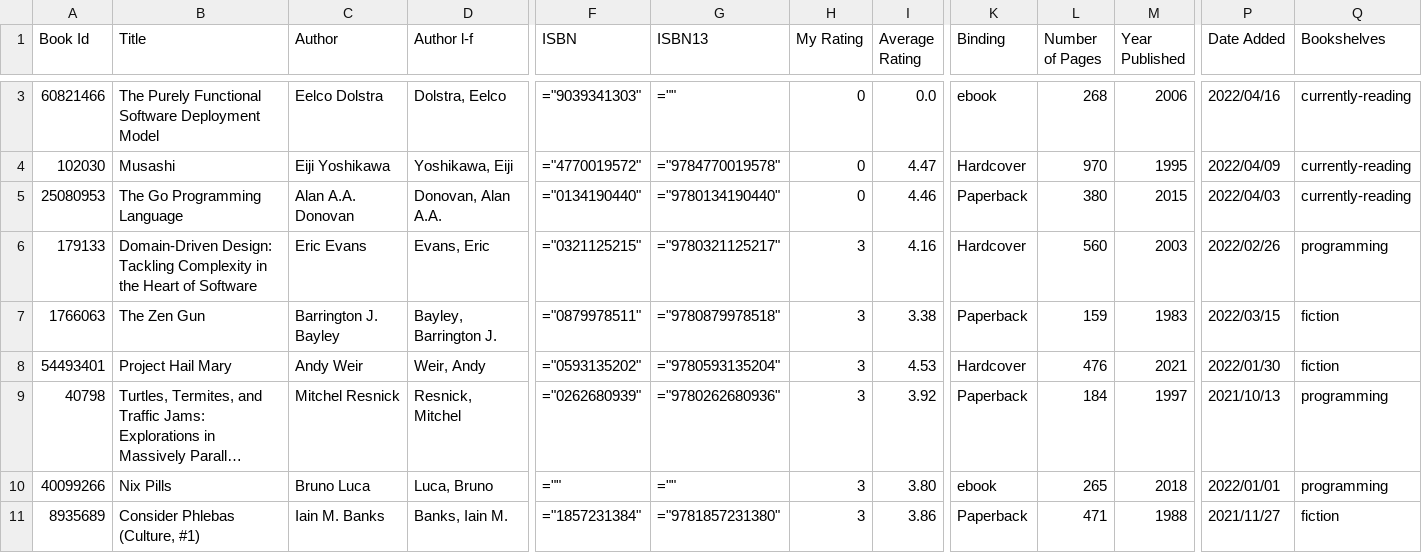
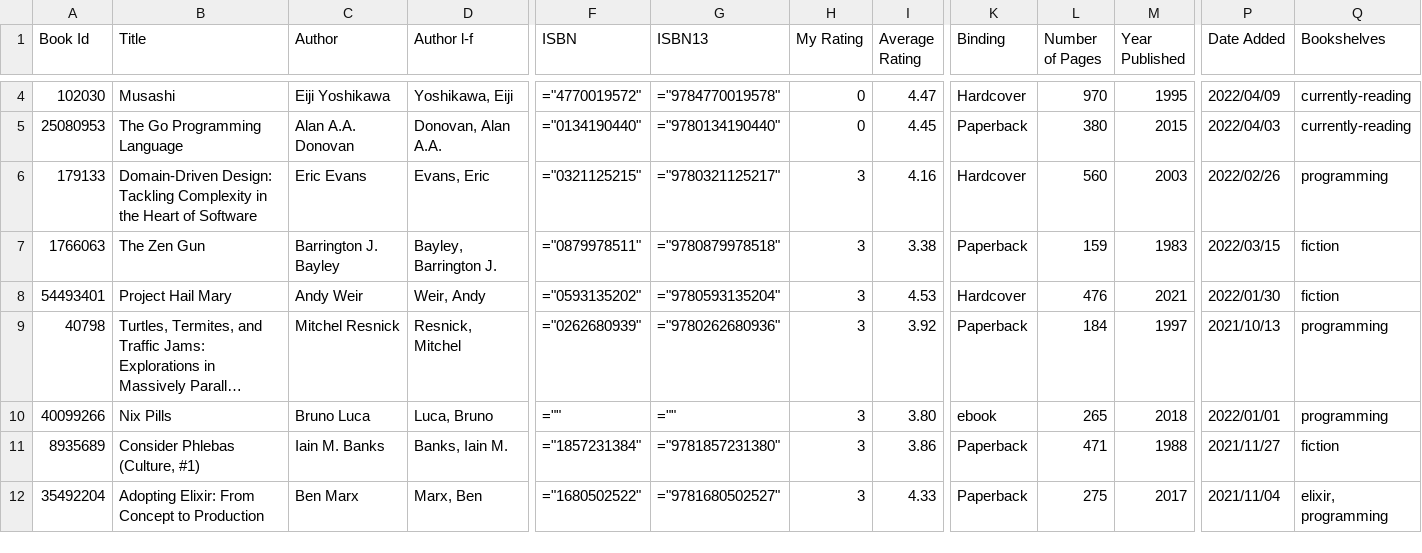
Before and after one commit to ananthakumaran/ananthakumaran.github.com, a CSV file: books.csv, drawn as a sheet; only a part is shown, gaps mark what is left out; the shorter side is filled out with more unchanged rows; long unchanged cells end in …; removed rows and columns are numbered as before the commit, all else as after; rows hold the shown columns only; the diff covers the shown part only; the diff names each change by its address in the sheet, - before the commit and + after, or states it on an @@ line.

Commit message:
update books

```diff
--- a/books.csv
+++ b/books.csv
-row 3: 60821466 | The Purely Functional Software Deployment Model | Eelco Dolstra | Dolstra, Eelco | ="9039341303" | ="" | 0 | 0.0 | ebook | 268 | 2006 | 2022/04/16 | currently-reading
-I5 (Average Rating): 4.46
+I5 (Average Rating): 4.45
```
Also changed, not shown: 1 added row and 11 edited cells elsewhere in this file, 2 other files.
